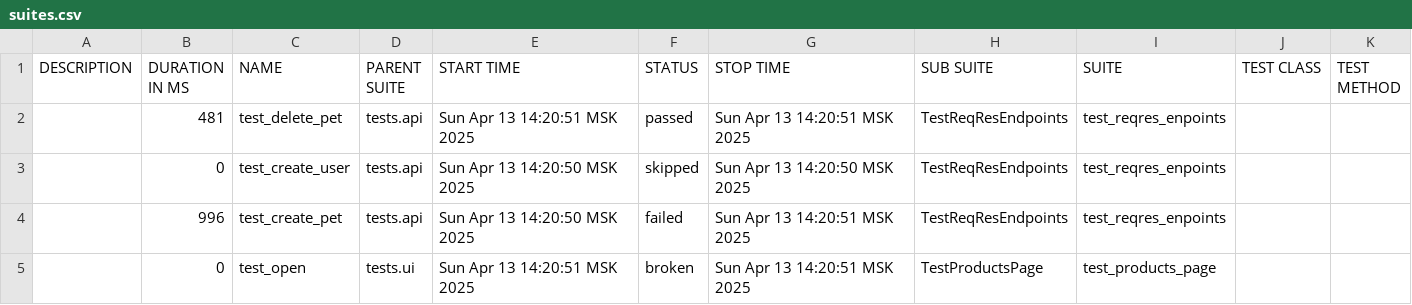
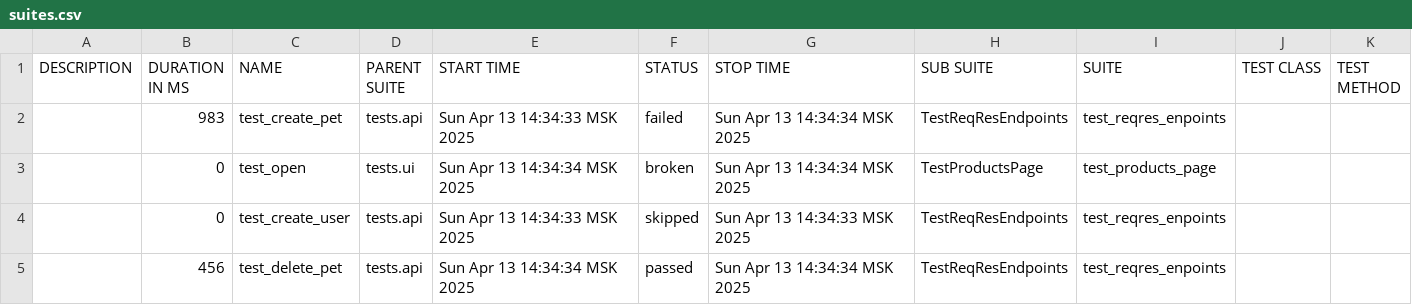
Before and after one commit to SawkaQA/python-selenium, a CSV file: allure-report/data/suites.csv, drawn as a sheet.

```diff
--- a/allure-report/data/suites.csv
+++ b/allure-report/data/suites.csv
@@ -1,5 +1,5 @@
 "DESCRIPTION","DURATION IN MS","NAME","PARENT SUITE","START TIME","STATUS","STOP TIME","SUB SUITE","SUITE","TEST CLASS","TEST METHOD"
-"","481","test_delete_pet","tests.api","Sun Apr 13 14:20:51 MSK 2025","passed","Sun Apr 13 14:20:51 MSK 2025","TestReqResEndpoints","test_reqres_enpoints","",""
-"","0","test_create_user","tests.api","Sun Apr 13 14:20:50 MSK 2025","skipped","Sun Apr 13 14:20:50 MSK 2025","TestReqResEndpoints","test_reqres_enpoints","",""
-"","996","test_create_pet","tests.api","Sun Apr 13 14:20:50 MSK 2025","failed","Sun Apr 13 14:20:51 MSK 2025","TestReqResEndpoints","test_reqres_enpoints","",""
-"","0","test_open","tests.ui","Sun Apr 13 14:20:51 MSK 2025","broken","Sun Apr 13 14:20:51 MSK 2025","TestProductsPage","test_products_page","",""
+"","983","test_create_pet","tests.api","Sun Apr 13 14:34:33 MSK 2025","failed","Sun Apr 13 14:34:34 MSK 2025","TestReqResEndpoints","test_reqres_enpoints","",""
+"","0","test_open","tests.ui","Sun Apr 13 14:34:34 MSK 2025","broken","Sun Apr 13 14:34:34 MSK 2025","TestProductsPage","test_products_page","",""
+"","0","test_create_user","tests.api","Sun Apr 13 14:34:33 MSK 2025","skipped","Sun Apr 13 14:34:33 MSK 2025","TestReqResEndpoints","test_reqres_enpoints","",""
+"","456","test_delete_pet","tests.api","Sun Apr 13 14:34:34 MSK 2025","passed","Sun Apr 13 14:34:34 MSK 2025","TestReqResEndpoints","test_reqres_enpoints","",""
```
Also changed, not shown: 27 other files.
